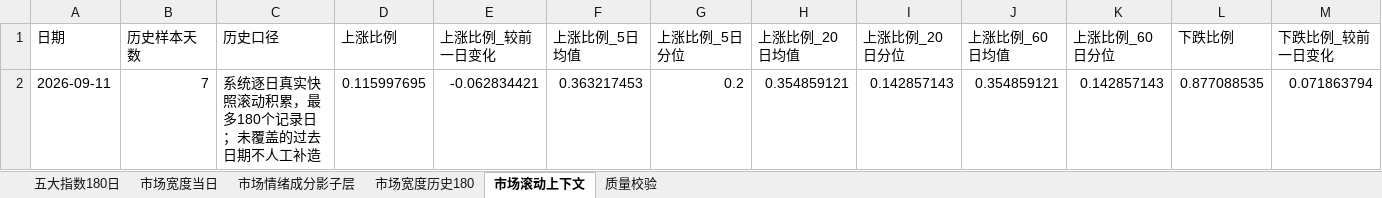
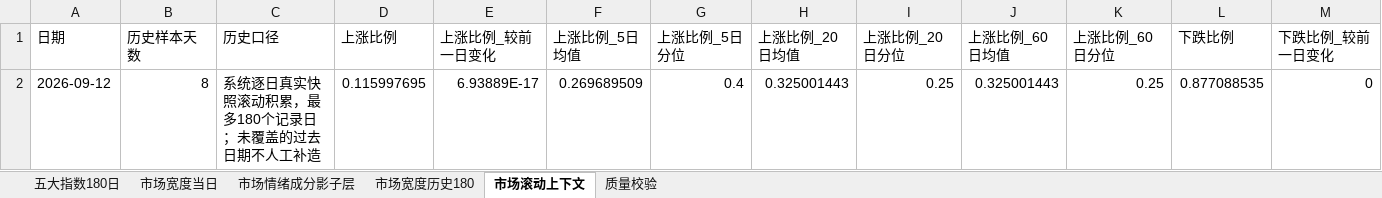
Before and after one commit to CyberAI2026/-akshare-mobile, an Excel workbook: v5_data/latest/market_review.xlsx, sheet 市场滚动上下文, drawn as a sheet; only a part is shown; values as stored, in another font and other column widths than the file's, no borders; removed rows and columns are numbered as before the commit, all else as after; rows hold the shown columns only; the diff names each change by its address in the sheet, - before the commit and + after, or states it on an @@ line.

```diff
--- a/v5_data/latest/market_review.xlsx (sheet 市场滚动上下文)
+++ b/v5_data/latest/market_review.xlsx (sheet 市场滚动上下文)
-row 2: 2026-09-11 | 7 | 系统逐日真实快照滚动积累，最多180个记录日；未覆盖的过去日期不人工补造 | 0.115997695 | -0.062834421 | 0.363217453 | 0.2 | 0.354859121 | 0.142857143 | 0.354859121 | 0.142857143 | 0.877088535 | 0.071863794
+row 2: 2026-09-12 | 8 | 系统逐日真实快照滚动积累，最多180个记录日；未覆盖的过去日期不人工补造 | 0.115997695 | 6.93889E-17 | 0.269689509 | 0.4 | 0.325001443 | 0.25 | 0.325001443 | 0.25 | 0.877088535 | 0
```
Also changed, not shown: sheet 市场情绪成分影子层, sheet 五大指数180日, sheet 市场宽度历史180, sheet 市场宽度当日, sheet 质量校验, v5_data/latest/sector_fund_flow.xlsx, 4 other files.
